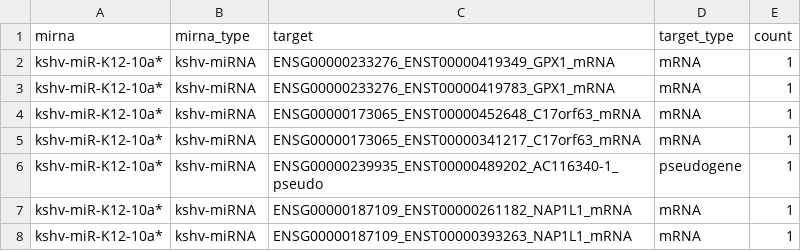
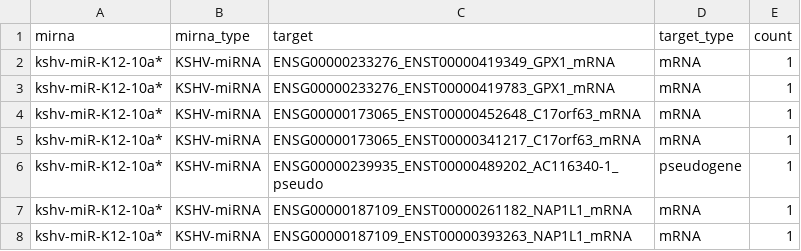
Before and after one commit to RenneLab/hybkit, a CSV file: sample_02_target_analysis/example_output/GSM2720020_WT_BR1_KSHV_only_targets_kshv-miR-K12-10astar.csv, drawn as a sheet.

```diff
--- a/sample_02_target_analysis/example_output/GSM2720020_WT_BR1_KSHV_only_targets_kshv-miR-K12-10astar.csv
+++ b/sample_02_target_analysis/example_output/GSM2720020_WT_BR1_KSHV_only_targets_kshv-miR-K12-10astar.csv
@@ -1,8 +1,8 @@
 mirna,mirna_type,target,target_type,count
-kshv-miR-K12-10a*,kshv-miRNA,ENSG00000233276_ENST00000419349_GPX1_mRNA,mRNA,1
-kshv-miR-K12-10a*,kshv-miRNA,ENSG00000233276_ENST00000419783_GPX1_mRNA,mRNA,1
-kshv-miR-K12-10a*,kshv-miRNA,ENSG00000173065_ENST00000452648_C17orf63_mRNA,mRNA,1
-kshv-miR-K12-10a*,kshv-miRNA,ENSG00000173065_ENST00000341217_C17orf63_mRNA,mRNA,1
-kshv-miR-K12-10a*,kshv-miRNA,ENSG00000239935_ENST00000489202_AC116340-1_pseudo,pseudogene,1
-kshv-miR-K12-10a*,kshv-miRNA,ENSG00000187109_ENST00000261182_NAP1L1_mRNA,mRNA,1
-kshv-miR-K12-10a*,kshv-miRNA,ENSG00000187109_ENST00000393263_NAP1L1_mRNA,mRNA,1
+kshv-miR-K12-10a*,KSHV-miRNA,ENSG00000233276_ENST00000419349_GPX1_mRNA,mRNA,1
+kshv-miR-K12-10a*,KSHV-miRNA,ENSG00000233276_ENST00000419783_GPX1_mRNA,mRNA,1
+kshv-miR-K12-10a*,KSHV-miRNA,ENSG00000173065_ENST00000452648_C17orf63_mRNA,mRNA,1
+kshv-miR-K12-10a*,KSHV-miRNA,ENSG00000173065_ENST00000341217_C17orf63_mRNA,mRNA,1
+kshv-miR-K12-10a*,KSHV-miRNA,ENSG00000239935_ENST00000489202_AC116340-1_pseudo,pseudogene,1
+kshv-miR-K12-10a*,KSHV-miRNA,ENSG00000187109_ENST00000261182_NAP1L1_mRNA,mRNA,1
+kshv-miR-K12-10a*,KSHV-miRNA,ENSG00000187109_ENST00000393263_NAP1L1_mRNA,mRNA,1
```
Also changed, not shown: sample_02_target_analysis/example_output/GSM2720020_WT_BR1_KSHV_only_targets_all.csv, sample_02_target_analysis/example_output/GSM2720020_WT_BR1_KSHV_only_targets_kshv-miR-K12-1.csv, 31 other files.
